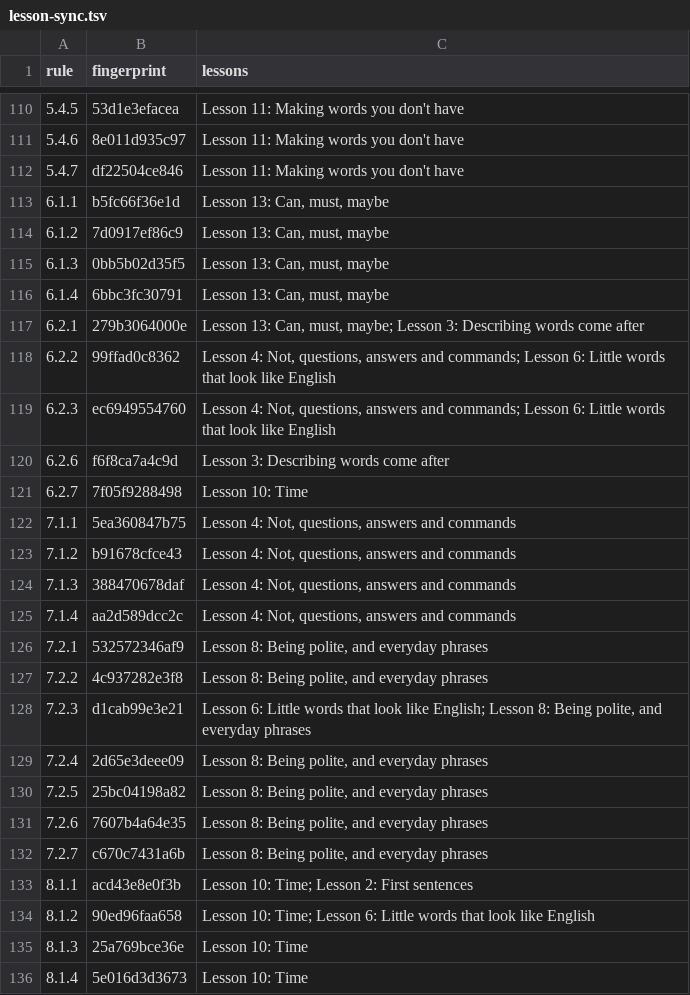
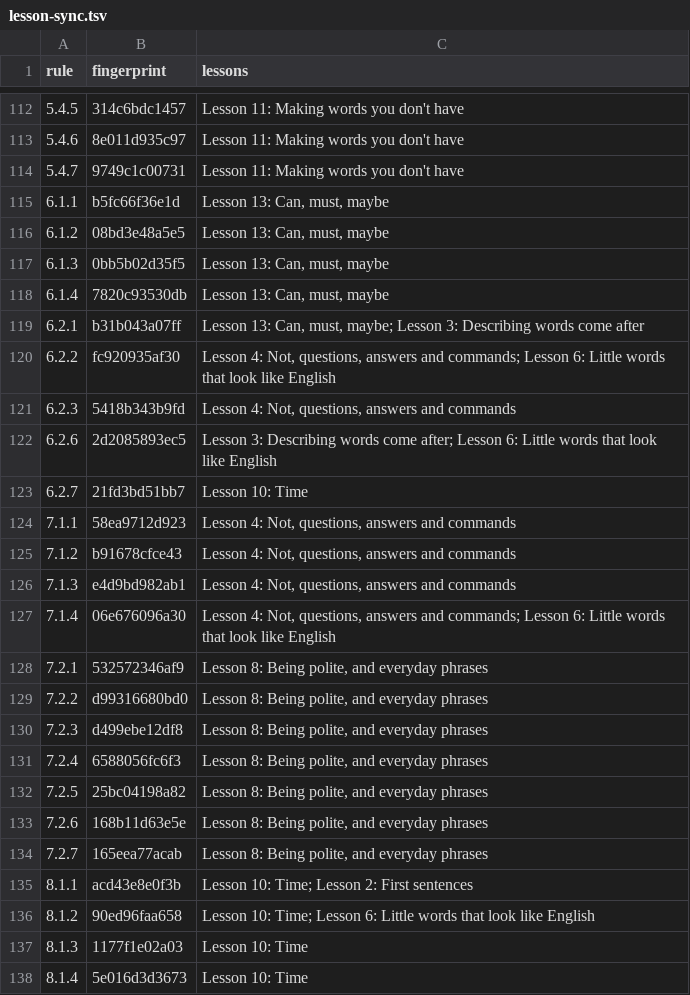
Before and after one commit to LilijoySkyseeker/apu-pi-we, a TSV file: spec/lesson-sync.tsv, drawn as a sheet; only a part is shown, gaps mark what is left out; the diff covers the shown part only.

Commit message:
Short-word layer: UDHR page rebuilt, lessons reviewed (--ack), listener variants av/lp off by default, site glosses for MODMOD/ENDEAR
confusion2.variants() defaults to av=False, lp=False (drop test, design log
2026-10-15, Decision 2); the code stays and av=True, lp=True gives the 50-variant
set. Lesson edits (lesson 3 tan/fi, lesson 5, lesson 6 table) and tools/check.py,
tools/parse.py forms were swept into bbfad18 by a concurrent commit.

```diff
--- a/spec/lesson-sync.tsv
+++ b/spec/lesson-sync.tsv
@@ -110,27 +112,27 @@ rule	fingerprint	lessons
-5.4.5	53d1e3efacea	Lesson 11: Making words you don't have
+5.4.5	314c6bdc1457	Lesson 11: Making words you don't have
 5.4.6	8e011d935c97	Lesson 11: Making words you don't have
-5.4.7	df22504ce846	Lesson 11: Making words you don't have
+5.4.7	9749c1c00731	Lesson 11: Making words you don't have
 6.1.1	b5fc66f36e1d	Lesson 13: Can, must, maybe
-6.1.2	7d0917ef86c9	Lesson 13: Can, must, maybe
+6.1.2	08bd3e48a5e5	Lesson 13: Can, must, maybe
 6.1.3	0bb5b02d35f5	Lesson 13: Can, must, maybe
-6.1.4	6bbc3fc30791	Lesson 13: Can, must, maybe
-6.2.1	279b3064000e	Lesson 13: Can, must, maybe; Lesson 3: Describing words come after
-6.2.2	99ffad0c8362	Lesson 4: Not, questions, answers and commands; Lesson 6: Little words that look like English
-6.2.3	ec6949554760	Lesson 4: Not, questions, answers and commands; Lesson 6: Little words that look like English
-6.2.6	f6f8ca7a4c9d	Lesson 3: Describing words come after
-6.2.7	7f05f9288498	Lesson 10: Time
-7.1.1	5ea360847b75	Lesson 4: Not, questions, answers and commands
+6.1.4	7820c93530db	Lesson 13: Can, must, maybe
+6.2.1	b31b043a07ff	Lesson 13: Can, must, maybe; Lesson 3: Describing words come after
+6.2.2	fc920935af30	Lesson 4: Not, questions, answers and commands; Lesson 6: Little words that look like English
+6.2.3	5418b343b9fd	Lesson 4: Not, questions, answers and commands
+6.2.6	2d2085893ec5	Lesson 3: Describing words come after; Lesson 6: Little words that look like English
+6.2.7	21fd3bd51bb7	Lesson 10: Time
+7.1.1	58ea9712d923	Lesson 4: Not, questions, answers and commands
 7.1.2	b91678cfce43	Lesson 4: Not, questions, answers and commands
-7.1.3	388470678daf	Lesson 4: Not, questions, answers and commands
-7.1.4	aa2d589dcc2c	Lesson 4: Not, questions, answers and commands
+7.1.3	e4d9bd982ab1	Lesson 4: Not, questions, answers and commands
+7.1.4	06e676096a30	Lesson 4: Not, questions, answers and commands; Lesson 6: Little words that look like English
 7.2.1	532572346af9	Lesson 8: Being polite, and everyday phrases
-7.2.2	4c937282e3f8	Lesson 8: Being polite, and everyday phrases
-7.2.3	d1cab99e3e21	Lesson 6: Little words that look like English; Lesson 8: Being polite, and everyday phrases
-7.2.4	2d65e3deee09	Lesson 8: Being polite, and everyday phrases
+7.2.2	d99316680bd0	Lesson 8: Being polite, and everyday phrases
+7.2.3	d499ebe12df8	Lesson 8: Being polite, and everyday phrases
+7.2.4	6588056fc6f3	Lesson 8: Being polite, and everyday phrases
 7.2.5	25bc04198a82	Lesson 8: Being polite, and everyday phrases
-7.2.6	7607b4a64e35	Lesson 8: Being polite, and everyday phrases
-7.2.7	c670c7431a6b	Lesson 8: Being polite, and everyday phrases
+7.2.6	168b11d63e5e	Lesson 8: Being polite, and everyday phrases
+7.2.7	165eea77acab	Lesson 8: Being polite, and everyday phrases
 8.1.1	acd43e8e0f3b	Lesson 10: Time; Lesson 2: First sentences
 8.1.2	90ed96faa658	Lesson 10: Time; Lesson 6: Little words that look like English
-8.1.3	25a769bce36e	Lesson 10: Time
+8.1.3	1177f1e02a03	Lesson 10: Time
 8.1.4	5e016d3d3673	Lesson 10: Time
```
Also changed, not shown: 2 added rows and 82 edited cells elsewhere in this file, 3 other files.
